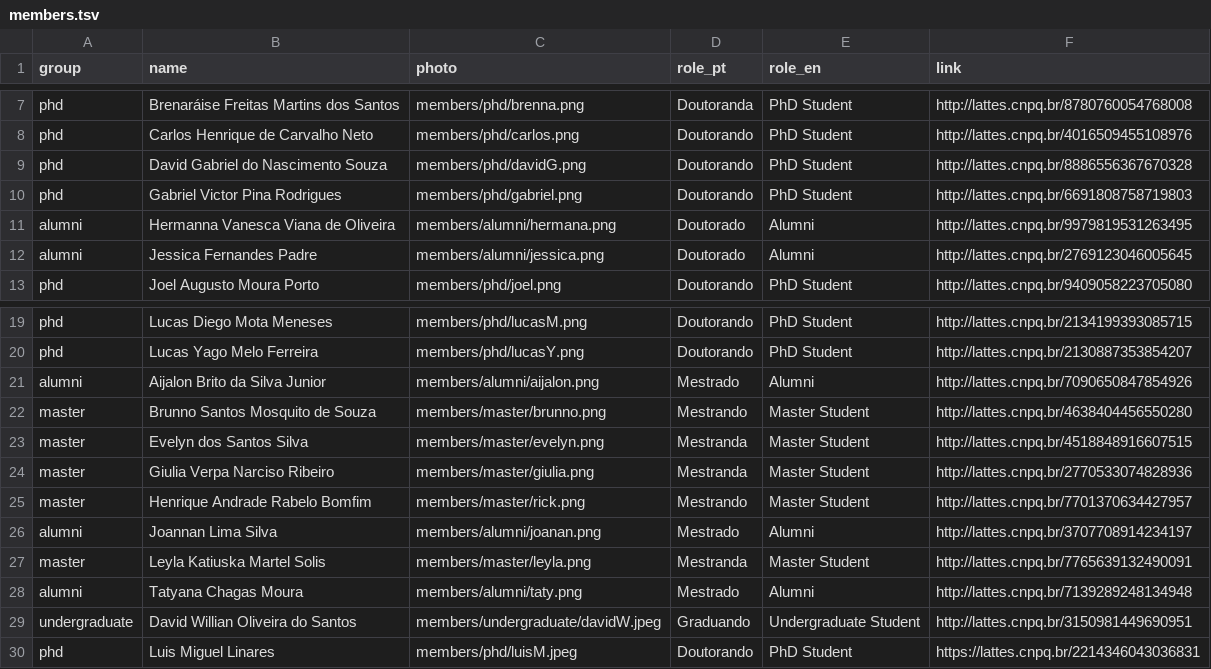
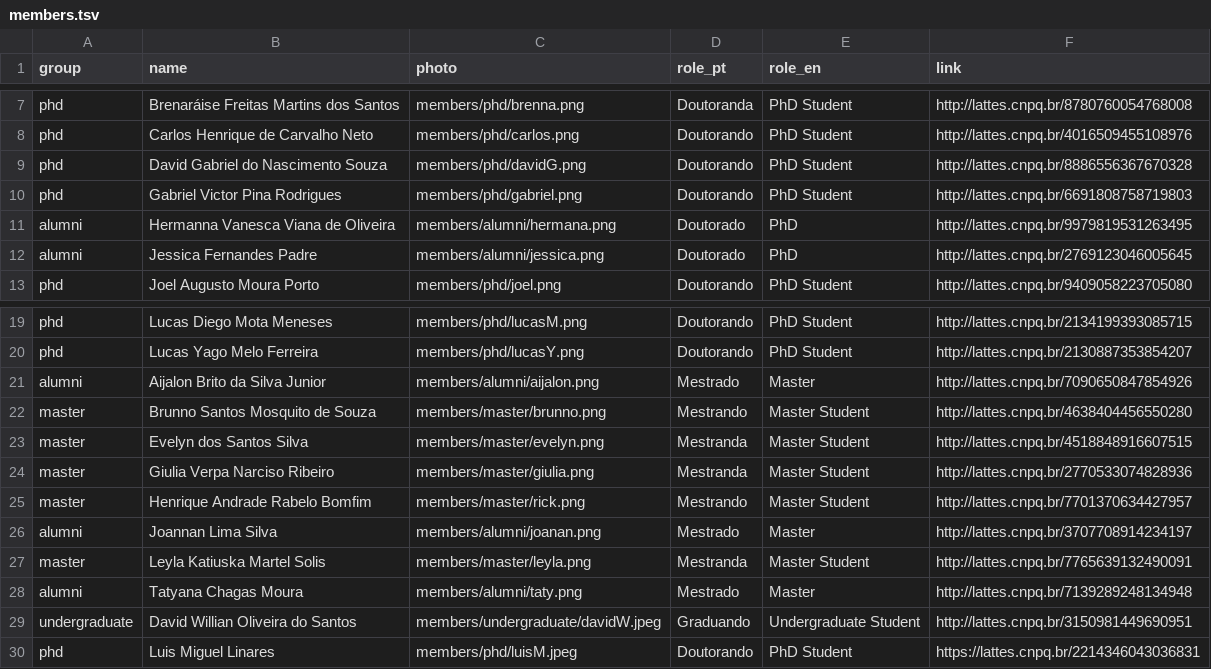
Before and after one commit to gabrielvpina/biovir.github.io, a TSV file: _data/members.tsv, drawn as a sheet; only a part is shown, gaps mark what is left out.

Commit message:
fix(members): alumni titles in english

```diff
--- a/_data/members.tsv
+++ b/_data/members.tsv
@@ -10,4 +10,4 @@ phd	David Gabriel do Nascimento Souza	members/phd/davidG.png	Doutorando	PhD Stud
 phd	Gabriel Victor Pina Rodrigues	members/phd/gabriel.png	Doutorando	PhD Student	http://lattes.cnpq.br/6691808758719803
-alumni	Hermanna Vanesca Viana de Oliveira	members/alumni/hermana.png	Doutorado	Alumni	http://lattes.cnpq.br/9979819531263495
-alumni	Jessica Fernandes Padre	members/alumni/jessica.png	Doutorado	Alumni	http://lattes.cnpq.br/2769123046005645
+alumni	Hermanna Vanesca Viana de Oliveira	members/alumni/hermana.png	Doutorado	PhD	http://lattes.cnpq.br/9979819531263495
+alumni	Jessica Fernandes Padre	members/alumni/jessica.png	Doutorado	PhD	http://lattes.cnpq.br/2769123046005645
 phd	Joel Augusto Moura Porto	members/phd/joel.png	Doutorando	PhD Student	http://lattes.cnpq.br/9409058223705080
@@ -20,3 +20,3 @@ phd	Lucas Diego Mota Meneses	members/phd/lucasM.png	Doutorando	PhD Student	http:
 phd	Lucas Yago Melo Ferreira	members/phd/lucasY.png	Doutorando	PhD Student	http://lattes.cnpq.br/2130887353854207
-alumni	Aijalon Brito da Silva Junior	members/alumni/aijalon.png	Mestrado	Alumni	http://lattes.cnpq.br/7090650847854926
+alumni	Aijalon Brito da Silva Junior	members/alumni/aijalon.png	Mestrado	Master	http://lattes.cnpq.br/7090650847854926
 master	Brunno Santos Mosquito de Souza	members/master/brunno.png	Mestrando	Master Student	http://lattes.cnpq.br/4638404456550280
@@ -25,5 +25,5 @@ master	Giulia Verpa Narciso Ribeiro	members/master/giulia.png	Mestranda	Master S
 master	Henrique Andrade Rabelo Bomfim	members/master/rick.png	Mestrando	Master Student	http://lattes.cnpq.br/7701370634427957
-alumni	Joannan Lima Silva	members/alumni/joanan.png	Mestrado	Alumni	http://lattes.cnpq.br/3707708914234197
+alumni	Joannan Lima Silva	members/alumni/joanan.png	Mestrado	Master	http://lattes.cnpq.br/3707708914234197
 master	Leyla Katiuska Martel Solis	members/master/leyla.png	Mestranda	Master Student	http://lattes.cnpq.br/7765639132490091
-alumni	Tatyana Chagas Moura	members/alumni/taty.png	Mestrado	Alumni	http://lattes.cnpq.br/7139289248134948
+alumni	Tatyana Chagas Moura	members/alumni/taty.png	Mestrado	Master	http://lattes.cnpq.br/7139289248134948
 undergraduate	David Willian Oliveira do Santos	members/undergraduate/davidW.jpeg	Graduando	Undergraduate Student	http://lattes.cnpq.br/3150981449690951
```
Also changed, not shown: 1 other file.
